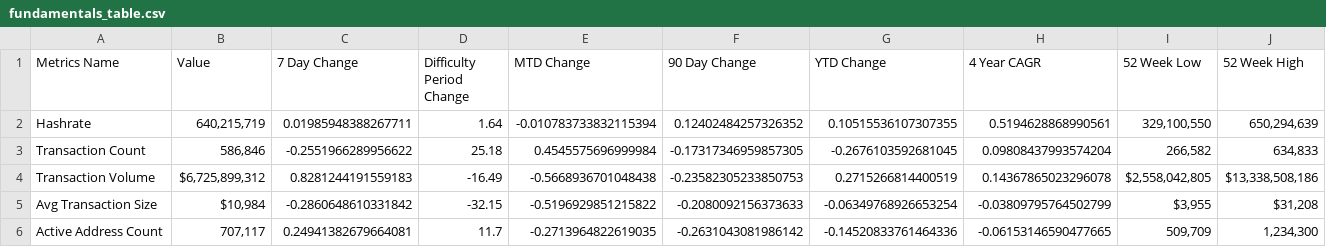
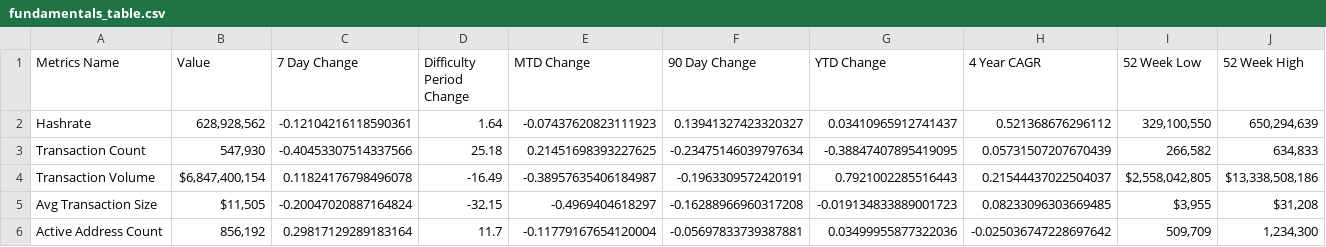
Before and after one commit to SecretSatoshis/Bitcoin-Difficulty-Report, a CSV file: fundamentals_table.csv, drawn as a sheet; only a part is shown; the diff covers the shown part only.

```diff
--- a/fundamentals_table.csv
+++ b/fundamentals_table.csv
@@ -1,6 +1,6 @@
 Metrics Name,Value,7 Day Change,Difficulty Period Change,MTD Change,90 Day Change,YTD Change,4 Year CAGR,52 Week Low,52 Week High
-Hashrate,"640,215,719",0.01985948388267711,1.64,-0.010783733832115394,0.12402484257326352,0.10515536107307355,0.5194628868990561,"329,100,550","650,294,639"
-Transaction Count,"586,846",-0.2551966289956622,25.18,0.4545575696999984,-0.17317346959857305,-0.2676103592681045,0.09808437993574204,"266,582","634,833"
-Transaction Volume,"$6,725,899,312",0.8281244191559183,-16.49,-0.5668936701048438,-0.23582305233850753,0.2715266814400519,0.14367865023296078,"$2,558,042,805","$13,338,508,186"
-Avg Transaction Size,"$10,984",-0.2860648610331842,-32.15,-0.5196929851215822,-0.2080092156373633,-0.06349768926653254,-0.03809795764502799,"$3,955","$31,208"
-Active Address Count,"707,117",0.24941382679664081,11.7,-0.2713964822619035,-0.2631043081986142,-0.14520833761464336,-0.06153146590477665,"509,709","1,234,300"
+Hashrate,"628,928,562",-0.12104216118590361,1.64,-0.07437620823111923,0.13941327423320327,0.03410965912741437,0.521368676296112,"329,100,550","650,294,639"
+Transaction Count,"547,930",-0.40453307514337566,25.18,0.21451698393227625,-0.23475146039797634,-0.38847407895419095,0.05731507207670439,"266,582","634,833"
+Transaction Volume,"$6,847,400,154",0.11824176798496078,-16.49,-0.38957635406184987,-0.1963309572420191,0.7921002285516443,0.21544437022504037,"$2,558,042,805","$13,338,508,186"
+Avg Transaction Size,"$11,505",-0.20047020887164824,-32.15,-0.4969404618297,-0.16288966960317208,-0.019134833889001723,0.08233096303669485,"$3,955","$31,208"
+Active Address Count,"856,192",0.29817129289183164,11.7,-0.11779167654120004,-0.05697833739387881,0.03499955877322036,-0.025036747228697642,"509,709","1,234,300"
```
Also changed, not shown: 29 edited cells elsewhere in this file, difficulty_table.csv, model_table.csv, 3 other files.
